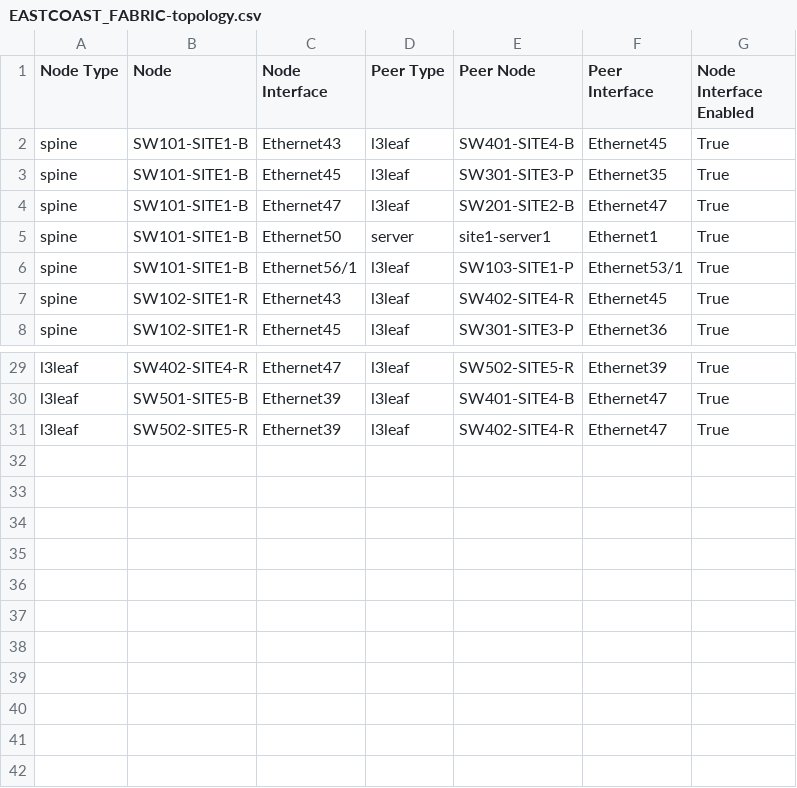
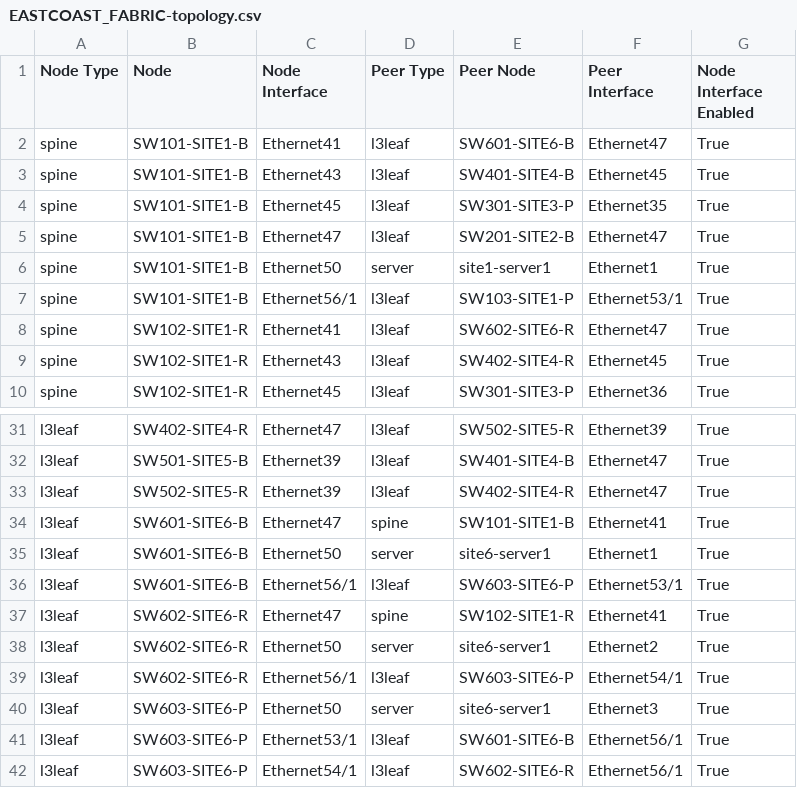
Before and after one commit to wdion-arista/MandE, a CSV file: sites/eastcoast/clab/documentation/fabric/EASTCOAST_FABRIC-topology.csv, drawn as a sheet; only a part is shown, gaps mark what is left out.

Commit message:
Site 6 via AI

```diff
--- a/sites/eastcoast/clab/documentation/fabric/EASTCOAST_FABRIC-topology.csv
+++ b/sites/eastcoast/clab/documentation/fabric/EASTCOAST_FABRIC-topology.csv
@@ -1,2 +1,3 @@
 Node Type,Node,Node Interface,Peer Type,Peer Node,Peer Interface,Node Interface Enabled
+spine,SW101-SITE1-B,Ethernet41,l3leaf,SW601-SITE6-B,Ethernet47,True
 spine,SW101-SITE1-B,Ethernet43,l3leaf,SW401-SITE4-B,Ethernet45,True
@@ -6,2 +7,3 @@ spine,SW101-SITE1-B,Ethernet50,server,site1-server1,Ethernet1,True
 spine,SW101-SITE1-B,Ethernet56/1,l3leaf,SW103-SITE1-P,Ethernet53/1,True
+spine,SW102-SITE1-R,Ethernet41,l3leaf,SW602-SITE6-R,Ethernet47,True
 spine,SW102-SITE1-R,Ethernet43,l3leaf,SW402-SITE4-R,Ethernet45,True
@@ -31 +33,10 @@ l3leaf,SW501-SITE5-B,Ethernet39,l3leaf,SW401-SITE4-B,Ethernet47,True
 l3leaf,SW502-SITE5-R,Ethernet39,l3leaf,SW402-SITE4-R,Ethernet47,True
+l3leaf,SW601-SITE6-B,Ethernet47,spine,SW101-SITE1-B,Ethernet41,True
+l3leaf,SW601-SITE6-B,Ethernet50,server,site6-server1,Ethernet1,True
+l3leaf,SW601-SITE6-B,Ethernet56/1,l3leaf,SW603-SITE6-P,Ethernet53/1,True
+l3leaf,SW602-SITE6-R,Ethernet47,spine,SW102-SITE1-R,Ethernet41,True
+l3leaf,SW602-SITE6-R,Ethernet50,server,site6-server1,Ethernet2,True
+l3leaf,SW602-SITE6-R,Ethernet56/1,l3leaf,SW603-SITE6-P,Ethernet54/1,True
+l3leaf,SW603-SITE6-P,Ethernet50,server,site6-server1,Ethernet3,True
+l3leaf,SW603-SITE6-P,Ethernet53/1,l3leaf,SW601-SITE6-B,Ethernet56/1,True
+l3leaf,SW603-SITE6-P,Ethernet54/1,l3leaf,SW602-SITE6-R,Ethernet56/1,True
```
Also changed, not shown: sites/eastcoast/clab/documentation/fabric/EASTCOAST_FABRIC-p2p-links.csv, sites/eastcoast/documentation/fabric/EASTCOAST_FABRIC-p2p-links.csv, 47 other files.
